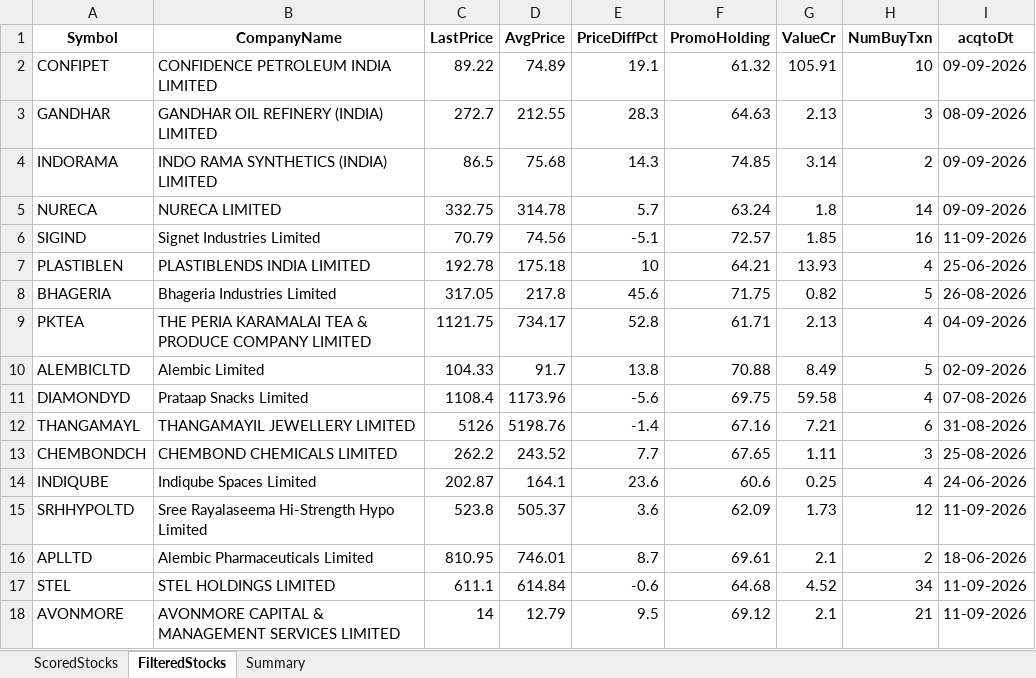
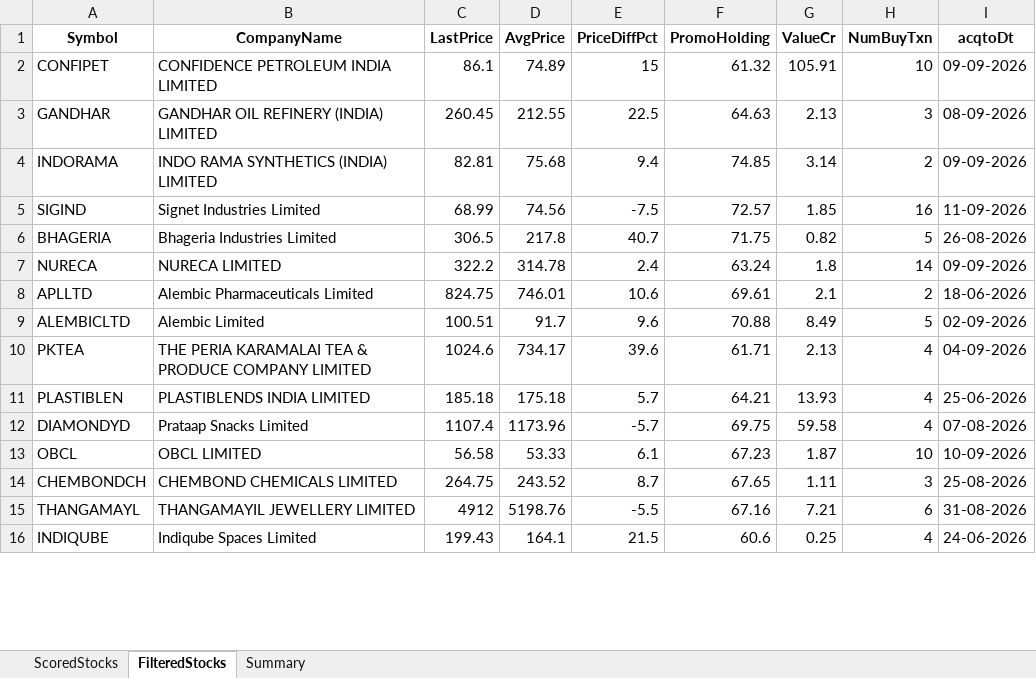
Before and after one commit to rajeshbedse/rbedse, an Excel workbook: output/2026-09-15/enriched_analysis.xlsx, sheet FilteredStocks, drawn as a sheet; only a part is shown; values as stored, in another font and other column widths than the file's, no borders; removed rows and columns are numbered as before the commit, all else as after; the diff covers the shown part only; the diff names each change by its address in the sheet, - before the commit and + after, or states it on an @@ line.

```diff
--- a/output/2026-09-15/enriched_analysis.xlsx (sheet FilteredStocks)
+++ b/output/2026-09-15/enriched_analysis.xlsx (sheet FilteredStocks)
-C2 (LastPrice): 89.22
+C2 (LastPrice): 86.1
-E2 (PriceDiffPct): 19.1
+E2 (PriceDiffPct): 15
-C3 (LastPrice): 272.7
+C3 (LastPrice): 260.45
-E3 (PriceDiffPct): 28.3
+E3 (PriceDiffPct): 22.5
-C4 (LastPrice): 86.5
+C4 (LastPrice): 82.81
-E4 (PriceDiffPct): 14.3
+E4 (PriceDiffPct): 9.4
-row 5: NURECA | NURECA LIMITED | 332.75 | 314.78 | 5.7 | 63.24 | 1.8 | 14 | 09-09-2026
-C5 (LastPrice): 70.79
+C5 (LastPrice): 68.99
-E5 (PriceDiffPct): -5.1
+E5 (PriceDiffPct): -7.5
-row 7: PLASTIBLEN | PLASTIBLENDS INDIA LIMITED | 192.78 | 175.18 | 10 | 64.21 | 13.93 | 4 | 25-06-2026
-C6 (LastPrice): 317.05
+C6 (LastPrice): 306.5
-E6 (PriceDiffPct): 45.6
+E6 (PriceDiffPct): 40.7
-row 9: PKTEA | THE PERIA KARAMALAI TEA & PRODUCE COMPANY LIMITED | 1121.75 | 734.17 | 52.8 | 61.71 | 2.13 | 4 | 04-09-2026
+row 7: NURECA | NURECA LIMITED | 322.2 | 314.78 | 2.4 | 63.24 | 1.8 | 14 | 09-09-2026
+row 8: APLLTD | Alembic Pharmaceuticals Limited | 824.75 | 746.01 | 10.6 | 69.61 | 2.1 | 2 | 18-06-2026
-C9 (LastPrice): 104.33
+C9 (LastPrice): 100.51
-E9 (PriceDiffPct): 13.8
+E9 (PriceDiffPct): 9.6
+row 10: PKTEA | THE PERIA KARAMALAI TEA & PRODUCE COMPANY LIMITED | 1024.6 | 734.17 | 39.6 | 61.71 | 2.13 | 4 | 04-09-2026
+row 11: PLASTIBLEN | PLASTIBLENDS INDIA LIMITED | 185.18 | 175.18 | 5.7 | 64.21 | 13.93 | 4 | 25-06-2026
-C12 (LastPrice): 1108.4
+C12 (LastPrice): 1107.4
-E12 (PriceDiffPct): -5.6
+E12 (PriceDiffPct): -5.7
-row 12: THANGAMAYL | THANGAMAYIL JEWELLERY LIMITED | 5126 | 5198.76 | -1.4 | 67.16 | 7.21 | 6 | 31-08-2026
+row 13: OBCL | OBCL LIMITED | 56.58 | 53.33 | 6.1 | 67.23 | 1.87 | 10 | 10-09-2026
-C14 (LastPrice): 262.2
+C14 (LastPrice): 264.75
-E14 (PriceDiffPct): 7.7
+E14 (PriceDiffPct): 8.7
+row 15: THANGAMAYL | THANGAMAYIL JEWELLERY LIMITED | 4912 | 5198.76 | -5.5 | 67.16 | 7.21 | 6 | 31-08-2026
-C16 (LastPrice): 202.87
+C16 (LastPrice): 199.43
-E16 (PriceDiffPct): 23.6
+E16 (PriceDiffPct): 21.5
-row 15: SRHHYPOLTD | Sree Rayalaseema Hi-Strength Hypo Limited | 523.8 | 505.37 | 3.6 | 62.09 | 1.73 | 12 | 11-09-2026
-row 16: APLLTD | Alembic Pharmaceuticals Limited | 810.95 | 746.01 | 8.7 | 69.61 | 2.1 | 2 | 18-06-2026
-row 17: STEL | STEL HOLDINGS LIMITED | 611.1 | 614.84 | -0.6 | 64.68 | 4.52 | 34 | 11-09-2026
-row 18: AVONMORE | AVONMORE CAPITAL & MANAGEMENT SERVICES LIMITED | 14 | 12.79 | 9.5 | 69.12 | 2.1 | 21 | 11-09-2026
```
Also changed, not shown: 14 added rows, 11 removed rows and 55 edited cells elsewhere in this sheet, sheet ScoredStocks, sheet Summary, 12 other files.
